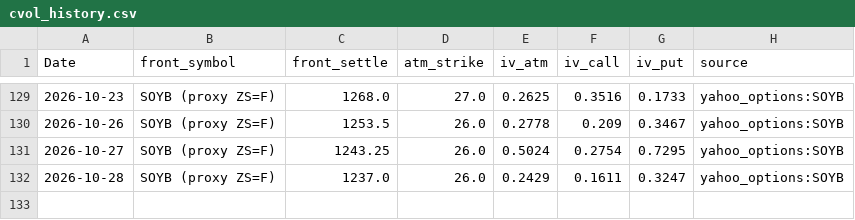
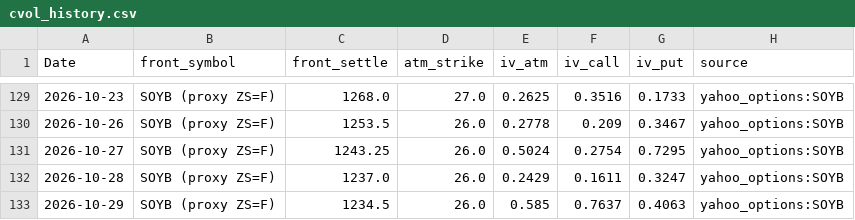
Before and after one commit to Nicotina712/agrocast, a CSV file: data/cvol_history.csv, drawn as a sheet; only a part is shown, gaps mark what is left out.

```diff
--- a/data/cvol_history.csv
+++ b/data/cvol_history.csv
@@ -132 +132,2 @@ Date,front_symbol,front_settle,atm_strike,iv_atm,iv_call,iv_put,source
 2026-10-28,SOYB (proxy ZS=F),1237.0,26.0,0.2429,0.1611,0.3247,yahoo_options:SOYB
+2026-10-29,SOYB (proxy ZS=F),1234.5,26.0,0.585,0.7637,0.4063,yahoo_options:SOYB
```
Also changed, not shown: artifacts/signals.csv, data/climate_forecast.csv, 56 other files.
